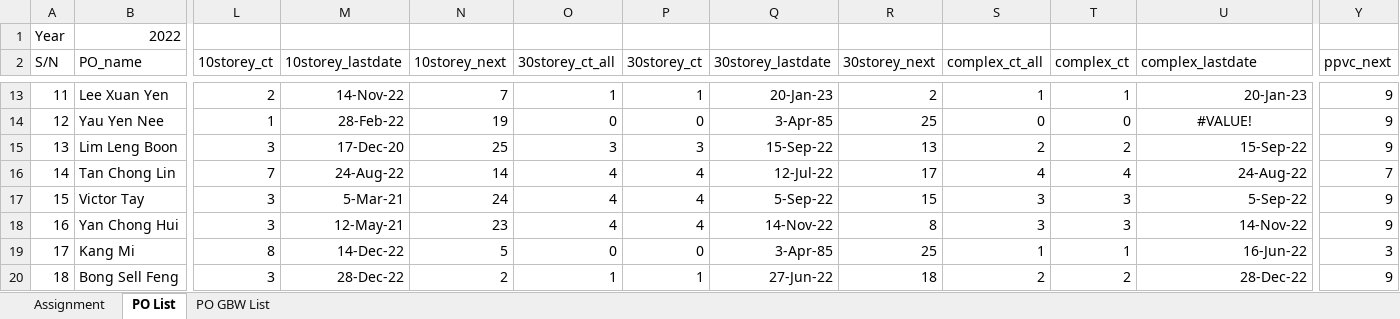
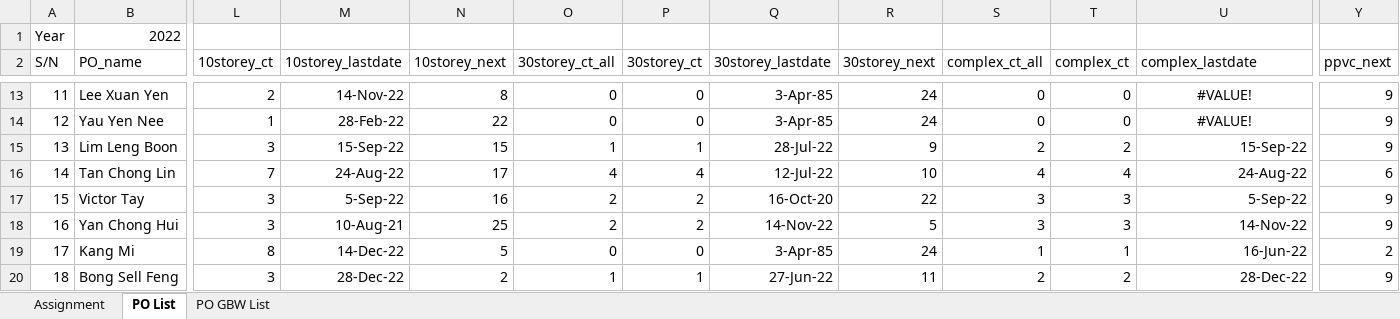
Before and after one commit to chin5oon/STassignment, an Excel workbook: Assignment1.xlsx, sheet PO List, drawn as a sheet; only a part is shown, gaps mark what is left out; values as stored, in another font and other column widths than the file's, no borders; conditional formats not drawn; the diff covers the shown part only; the diff names each change by its address in the sheet, - before the commit and + after, or states it on an @@ line.

```diff
--- a/Assignment1.xlsx (sheet PO List)
+++ b/Assignment1.xlsx (sheet PO List)
-N13 (10storey_next): 7
+N13 (10storey_next): 8
-O13 (30storey_ct_all): 1
+O13 (30storey_ct_all): 0
-P13 (30storey_ct): 1
+P13 (30storey_ct): 0
-Q13 (30storey_lastdate): 20-Jan-23
+Q13 (30storey_lastdate): 3-Apr-85
-R13 (30storey_next): 2
+R13 (30storey_next): 24
-S13 (complex_ct_all): 1
+S13 (complex_ct_all): 0
-T13 (complex_ct): 1
+T13 (complex_ct): 0
-U13 (complex_lastdate): 20-Jan-23
+U13 (complex_lastdate): #VALUE!
-U13 alignment: right
+U13 alignment: center
-N14 (10storey_next): 19
+N14 (10storey_next): 22
-R14 (30storey_next): 25
+R14 (30storey_next): 24
-M15 (10storey_lastdate): 17-Dec-20
+M15 (10storey_lastdate): 15-Sep-22
-N15 (10storey_next): 25
+N15 (10storey_next): 15
-O15 (30storey_ct_all): 3
+O15 (30storey_ct_all): 1
-P15 (30storey_ct): 3
+P15 (30storey_ct): 1
-Q15 (30storey_lastdate): 15-Sep-22
+Q15 (30storey_lastdate): 28-Jul-22
-R15 (30storey_next): 13
+R15 (30storey_next): 9
-N16 (10storey_next): 14
+N16 (10storey_next): 17
-R16 (30storey_next): 17
+R16 (30storey_next): 10
-Y16 (ppvc_next): 7
+Y16 (ppvc_next): 6
-M17 (10storey_lastdate): 5-Mar-21
+M17 (10storey_lastdate): 5-Sep-22
-N17 (10storey_next): 24
+N17 (10storey_next): 16
-O17:O18 (30storey_ct_all): 4
+O17:O18 (30storey_ct_all): 2
-P17:P18 (30storey_ct): 4
+P17:P18 (30storey_ct): 2
-Q17 (30storey_lastdate): 5-Sep-22
+Q17 (30storey_lastdate): 16-Oct-20
-R17 (30storey_next): 15
+R17 (30storey_next): 22
-M18 (10storey_lastdate): 12-May-21
+M18 (10storey_lastdate): 10-Aug-21
-N18 (10storey_next): 23
+N18 (10storey_next): 25
-R18 (30storey_next): 8
+R18 (30storey_next): 5
-R19 (30storey_next): 25
+R19 (30storey_next): 24
-Y19 (ppvc_next): 3
+Y19 (ppvc_next): 2
-R20 (30storey_next): 18
+R20 (30storey_next): 11
```
Also changed, not shown: 75 edited cells elsewhere in this sheet, sheet PO GBW List, sheet Assignment.
